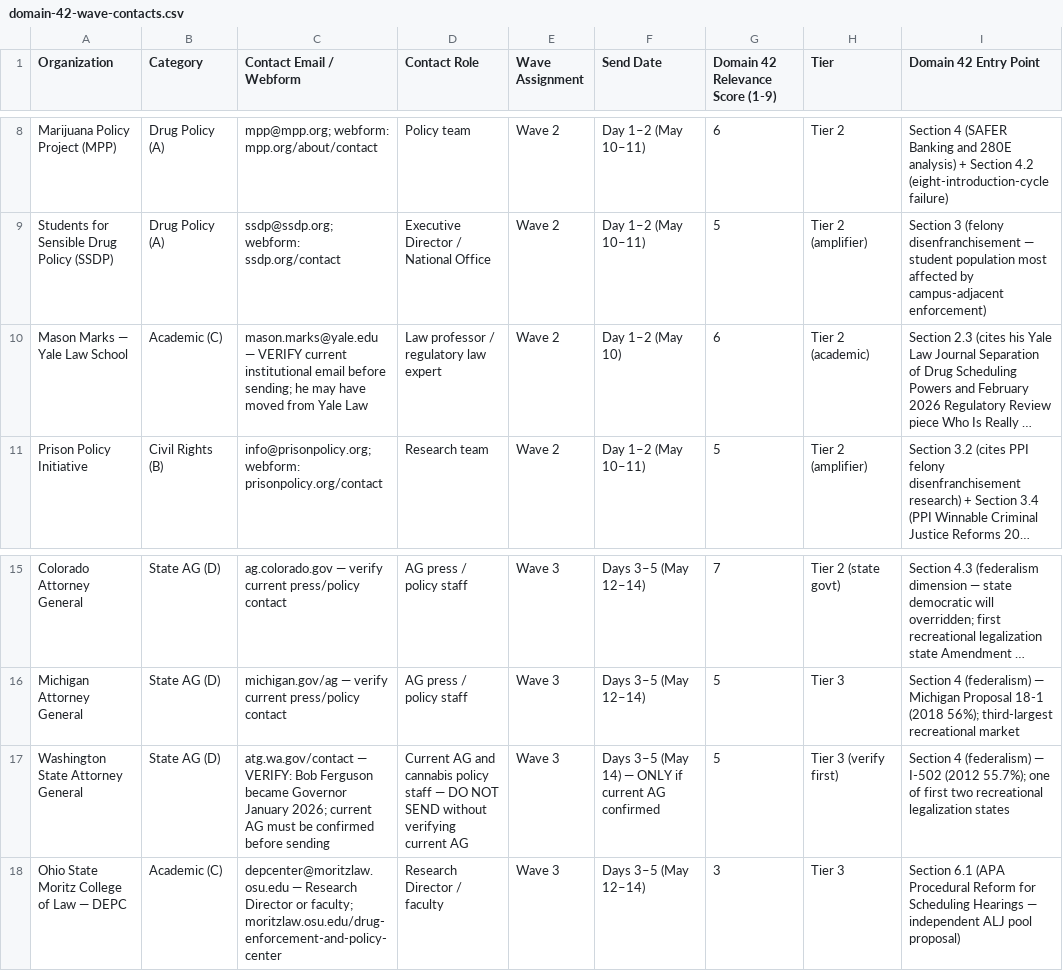
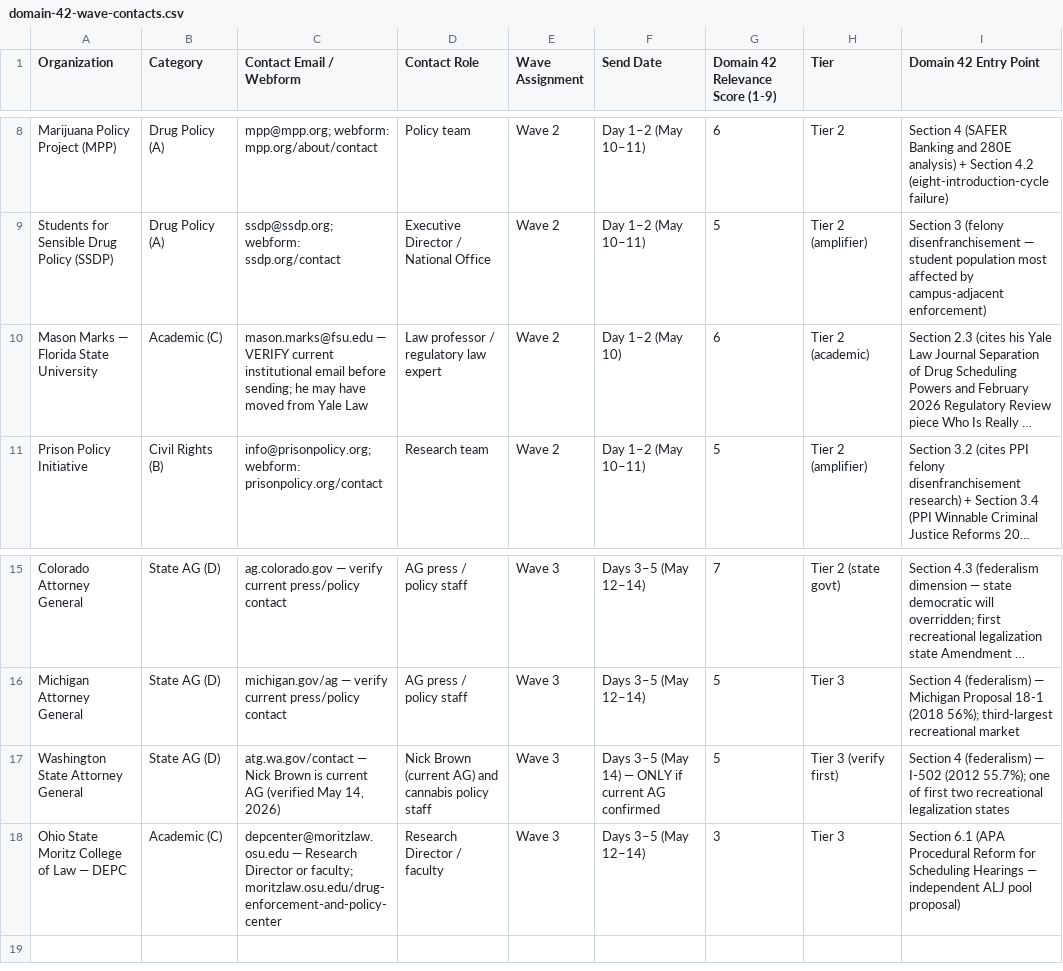
Before and after one commit to esca8peArtist/open-repo, a CSV file: projects/resistance-research/execution/domain-42-wave-contacts.csv, drawn as a sheet; only a part is shown, gaps mark what is left out; long unchanged cells end in …; the diff names each change by its address in the sheet, - before the commit and + after, or states it on an @@ line.

```diff
--- a/projects/resistance-research/execution/domain-42-wave-contacts.csv
+++ b/projects/resistance-research/execution/domain-42-wave-contacts.csv
-A10 (Organization): Mason Marks — Yale Law School
+A10 (Organization): Mason Marks — Florida State University
-C10 (Contact Email / Webform): mason.marks@yale.edu — VERIFY…
+C10 (Contact Email / Webform): mason.marks@fsu.edu — VERIFY…
-C17 (Contact Email / Webform): atg.wa.gov/contact — VERIFY: Bob Ferguson became Governor January 2026; current AG must be confirmed before sending
+C17 (Contact Email / Webform): atg.wa.gov/contact — Nick Brown is current AG (verified May 14, 2026)
-D17 (Contact Role): Current AG and cannabis policy staff — DO NOT SEND without verifying current AG
+D17 (Contact Role): Nick Brown (current AG) and cannabis policy staff
```
Also changed, not shown: projects/resistance-research/execution/domain-42-stakeholder-commitment-matrix.csv, 12 other files.
